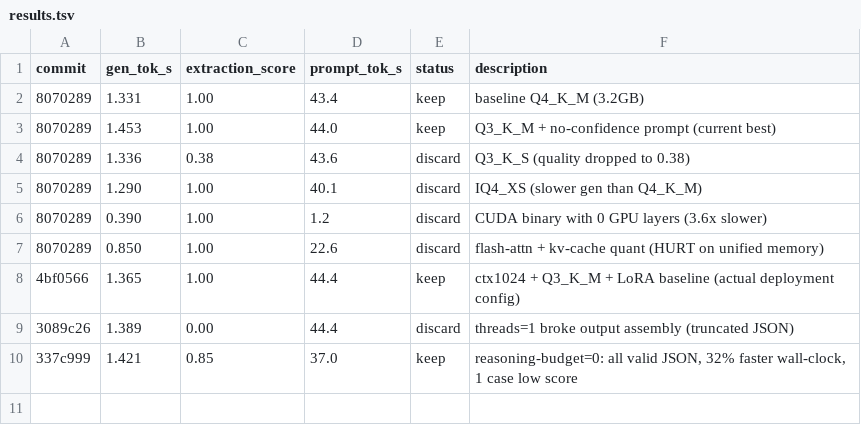
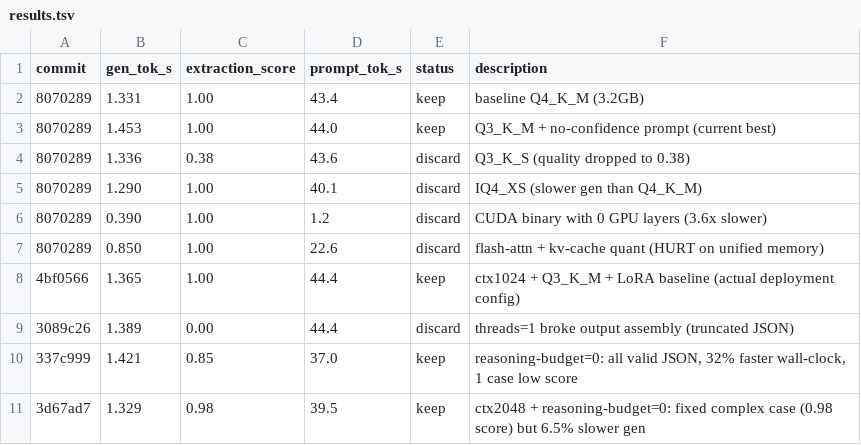
Before and after one commit to kcirtapfromspace/gemma4, a TSV file: tools/autoresearch/results.tsv, drawn as a sheet; the diff names each change by its address in the sheet, - before the commit and + after, or states it on an @@ line.

```diff
--- a/tools/autoresearch/results.tsv
+++ b/tools/autoresearch/results.tsv
+row 11: 3d67ad7 | 1.329 | 0.98 | 39.5 | keep | ctx2048 + reasoning-budget=0: fixed complex case (0.98 score) but 6.5% slower gen
```
Also changed, not shown: 1 other file.
